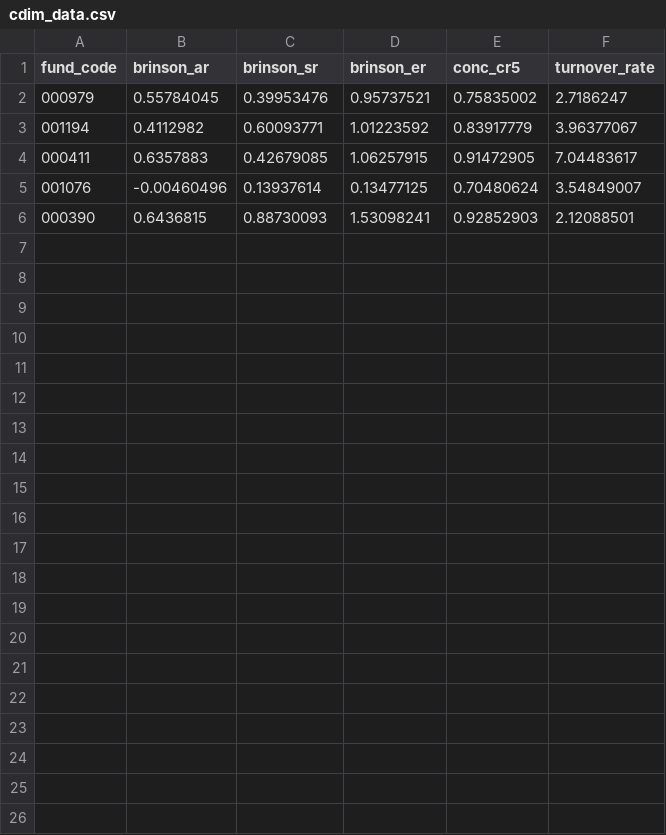
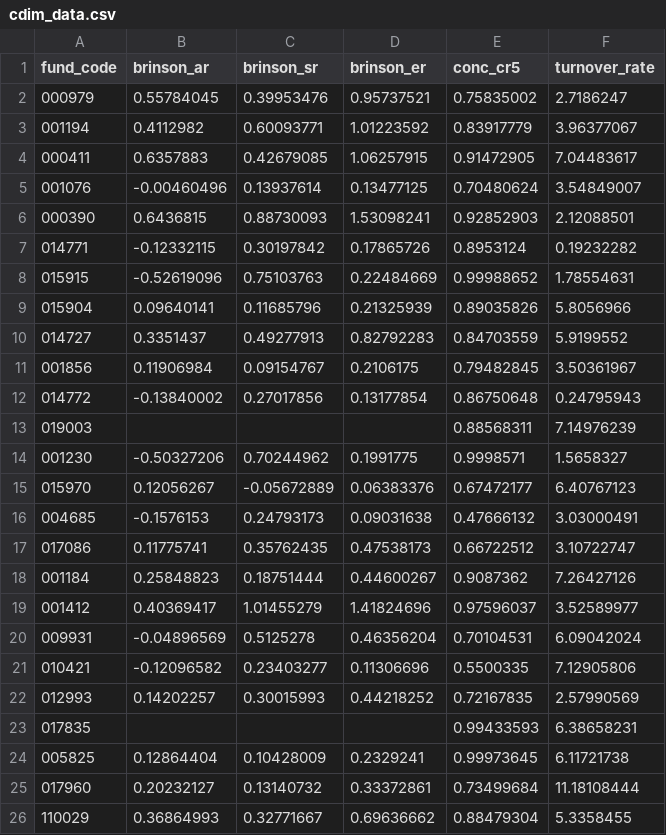
Before and after one commit to guxiang82-Jayden/FundEvaluation, a CSV file: scripts/data/cdim_data.csv, drawn as a sheet; the diff names each change by its address in the sheet, - before the commit and + after, or states it on an @@ line.

Commit message:
data: C维批量拉取25只(主榜核心)+ 子任务进度更新

```diff
--- a/scripts/data/cdim_data.csv
+++ b/scripts/data/cdim_data.csv
+row 7: 014771 | -0.12332115 | 0.30197842 | 0.17865726 | 0.8953124 | 0.19232282
+row 8: 015915 | -0.52619096 | 0.75103763 | 0.22484669 | 0.99988652 | 1.78554631
+row 9: 015904 | 0.09640141 | 0.11685796 | 0.21325939 | 0.89035826 | 5.8056966
+row 10: 014727 | 0.3351437 | 0.49277913 | 0.82792283 | 0.84703559 | 5.9199552
+row 11: 001856 | 0.11906984 | 0.09154767 | 0.2106175 | 0.79482845 | 3.50361967
+row 12: 014772 | -0.13840002 | 0.27017856 | 0.13177854 | 0.86750648 | 0.24795943
+row 13: 019003 |  |  |  | 0.88568311 | 7.14976239
+row 14: 001230 | -0.50327206 | 0.70244962 | 0.1991775 | 0.9998571 | 1.5658327
+row 15: 015970 | 0.12056267 | -0.05672889 | 0.06383376 | 0.67472177 | 6.40767123
+row 16: 004685 | -0.1576153 | 0.24793173 | 0.09031638 | 0.47666132 | 3.03000491
+row 17: 017086 | 0.11775741 | 0.35762435 | 0.47538173 | 0.66722512 | 3.10722747
+row 18: 001184 | 0.25848823 | 0.18751444 | 0.44600267 | 0.9087362 | 7.26427126
+row 19: 001412 | 0.40369417 | 1.01455279 | 1.41824696 | 0.97596037 | 3.52589977
+row 20: 009931 | -0.04896569 | 0.5125278 | 0.46356204 | 0.70104531 | 6.09042024
+row 21: 010421 | -0.12096582 | 0.23403277 | 0.11306696 | 0.5500335 | 7.12905806
+row 22: 012993 | 0.14202257 | 0.30015993 | 0.44218252 | 0.72167835 | 2.57990569
+row 23: 017835 |  |  |  | 0.99433593 | 6.38658231
+row 24: 005825 | 0.12864404 | 0.10428009 | 0.2329241 | 0.99973645 | 6.11721738
+row 25: 017960 | 0.20232127 | 0.13140732 | 0.33372861 | 0.73499684 | 11.18108444
+row 26: 110029 | 0.36864993 | 0.32771667 | 0.69636662 | 0.88479304 | 5.3358455
```
Also changed, not shown: 2 other files.
